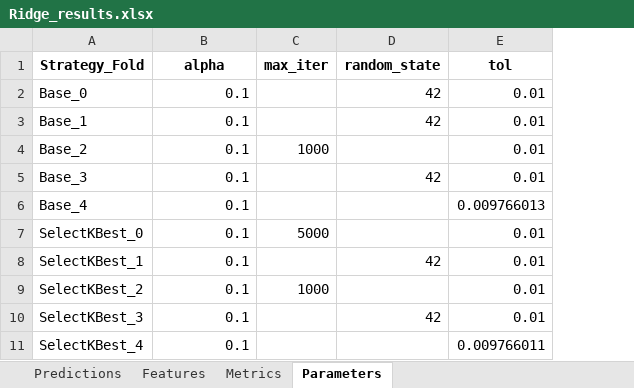
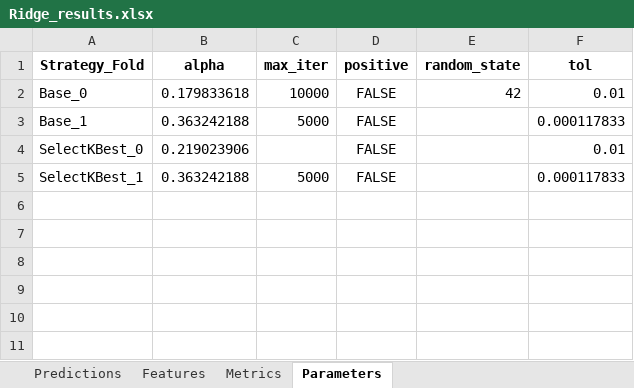
Before and after one commit to JGoodin-01/IonicBayesFS, an Excel workbook: Ridge_results.xlsx, sheet Parameters, drawn as a sheet; values as stored, in another font and other column widths than the file's, no borders; removed rows and columns are numbered as before the commit, all else as after; the diff names each change by its address in the sheet, - before the commit and + after, or states it on an @@ line.

```diff
--- a/Ridge_results.xlsx (sheet Parameters)
+++ b/Ridge_results.xlsx (sheet Parameters)
+column D (positive), rows 2-5: all FALSE
-B2 (alpha): 0.1
+B2 (alpha): 0.179833618
-C2 (max_iter): (empty)
+C2 (max_iter): 10000
-B3 (alpha): 0.1
+B3 (alpha): 0.363242188
-C3 (max_iter): (empty)
+C3 (max_iter): 5000
-E3 (random_state): 42
+E3 (random_state): (empty)
-F3 (tol): 0.01
+F3 (tol): 0.000117833
-row 4: Base_2 | 0.1 | 1000 |  | 0.01
-row 5: Base_3 | 0.1 |  | 42 | 0.01
-row 6: Base_4 | 0.1 |  |  | 0.009766013
-B4 (alpha): 0.1
+B4 (alpha): 0.219023906
-C4 (max_iter): 5000
+C4 (max_iter): (empty)
-B5 (alpha): 0.1
+B5 (alpha): 0.363242188
-C5 (max_iter): (empty)
+C5 (max_iter): 5000
-E5 (random_state): 42
+E5 (random_state): (empty)
-F5 (tol): 0.01
+F5 (tol): 0.000117833
-row 9: SelectKBest_2 | 0.1 | 1000 |  | 0.01
-row 10: SelectKBest_3 | 0.1 |  | 42 | 0.01
-row 11: SelectKBest_4 | 0.1 |  |  | 0.009766011
```
Also changed, not shown: sheet Predictions, sheet Features, sheet Metrics, Lasso_results.xlsx, LinearRegression_results.xlsx, 5 other files.
